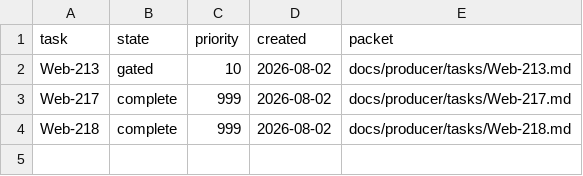
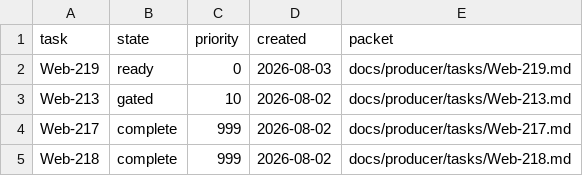
Before and after one commit to rioyokotalab/website, a TSV file: docs/producer/index.tsv, drawn as a sheet.

Commit message:
Allocate Web-219 marker separation (#49)
Allocate the producer-owned task packet for separating the local placeholder from the remote deployment sentinel.

```diff
--- a/docs/producer/index.tsv
+++ b/docs/producer/index.tsv
@@ -1,2 +1,3 @@
 task	state	priority	created	packet
+Web-219	ready	0	2026-08-03	docs/producer/tasks/Web-219.md
 Web-213	gated	10	2026-08-02	docs/producer/tasks/Web-213.md
```
Also changed, not shown: 3 other files.
